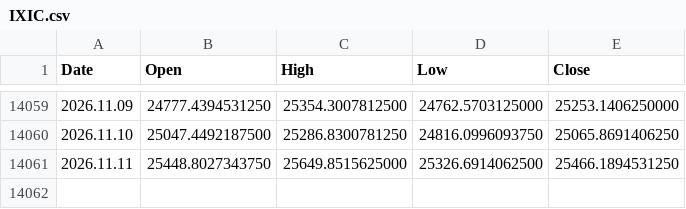
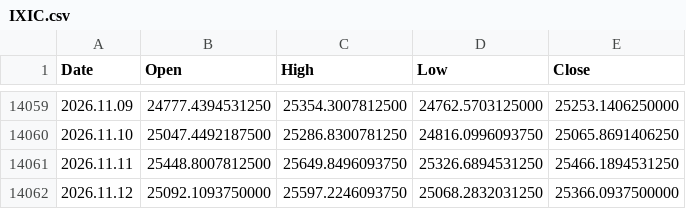
Before and after one commit to njh7799/investment, a CSV file: assets/IXIC.csv, drawn as a sheet; only a part is shown, gaps mark what is left out.

Commit message:
Update market data 2026-11-12

```diff
--- a/assets/IXIC.csv
+++ b/assets/IXIC.csv
@@ -14060,2 +14060,3 @@ Date,Open,High,Low,Close
 2026.11.10,25047.4492187500,25286.8300781250,24816.0996093750,25065.8691406250
-2026.11.11,25448.8027343750,25649.8515625000,25326.6914062500,25466.1894531250
+2026.11.11,25448.8007812500,25649.8496093750,25326.6894531250,25466.1894531250
+2026.11.12,25092.1093750000,25597.2246093750,25068.2832031250,25366.0937500000
```
Also changed, not shown: assets/EFA.csv, assets/GLD.csv, 19 other files.
